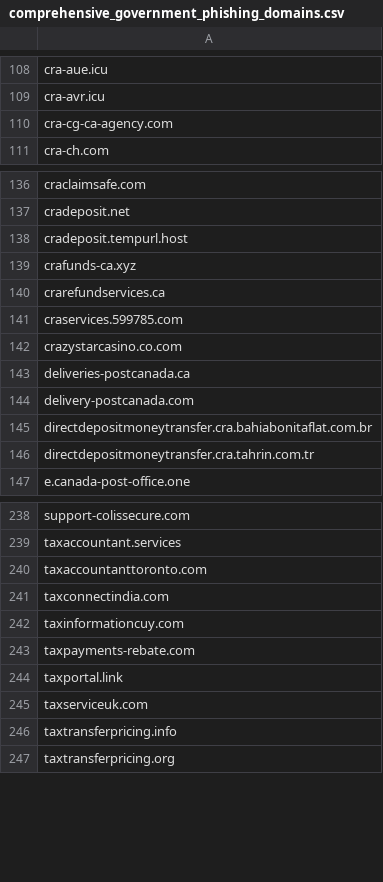
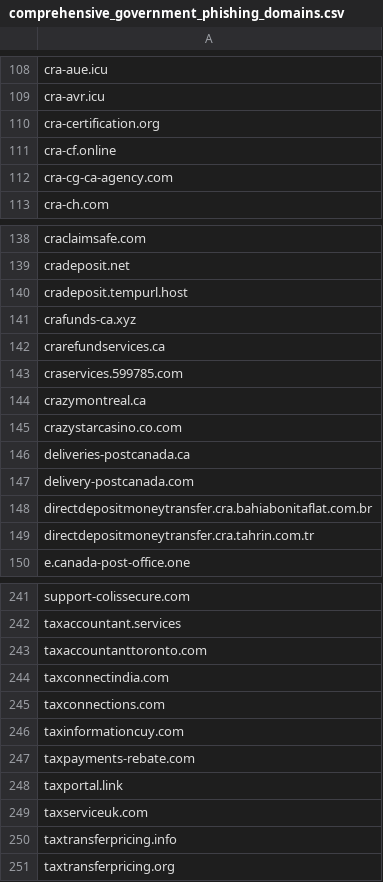
Before and after one commit to Phishcan/phishcan-data, a CSV file: api/government/comprehensive_government_phishing_domains.csv, drawn as a sheet; only a part is shown, gaps mark what is left out; the diff names each change by its address in the sheet, - before the commit and + after, or states it on an @@ line.

Commit message:
Update phishing exports - 2026-11-16_19-32-40

```diff
--- a/api/government/comprehensive_government_phishing_domains.csv
+++ b/api/government/comprehensive_government_phishing_domains.csv
+row 110: cra-certification.org
+row 111: cra-cf.online
+row 144: crazymontreal.ca
+row 245: taxconnections.com
```
Also changed, not shown: api/banking/comprehensive_banking_phishing_domains.csv, api/utilities/comprehensive_utilities_phishing_domains.csv, 11 other files.
